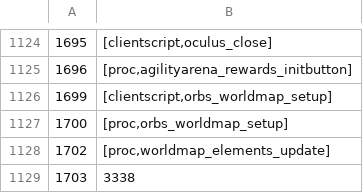
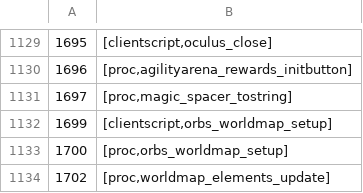
Before and after one commit to RuneStar/cs2, a TSV file: src/main/resources/org/runestar/cs2/script-names.tsv, drawn as a sheet; only a part is shown, gaps mark what is left out; the shorter side is filled out with more unchanged rows; the diff covers the shown part only; the diff names each change by its address in the sheet, - before the commit and + after, or states it on an @@ line.

```diff
--- a/src/main/resources/org/runestar/cs2/script-names.tsv
+++ b/src/main/resources/org/runestar/cs2/script-names.tsv
+row 1131: 1697 | [proc,magic_spacer_tostring]
```
Also changed, not shown: 16 added rows elsewhere in this file, src/main/resources/org/runestar/cs2/param-types.tsv.
